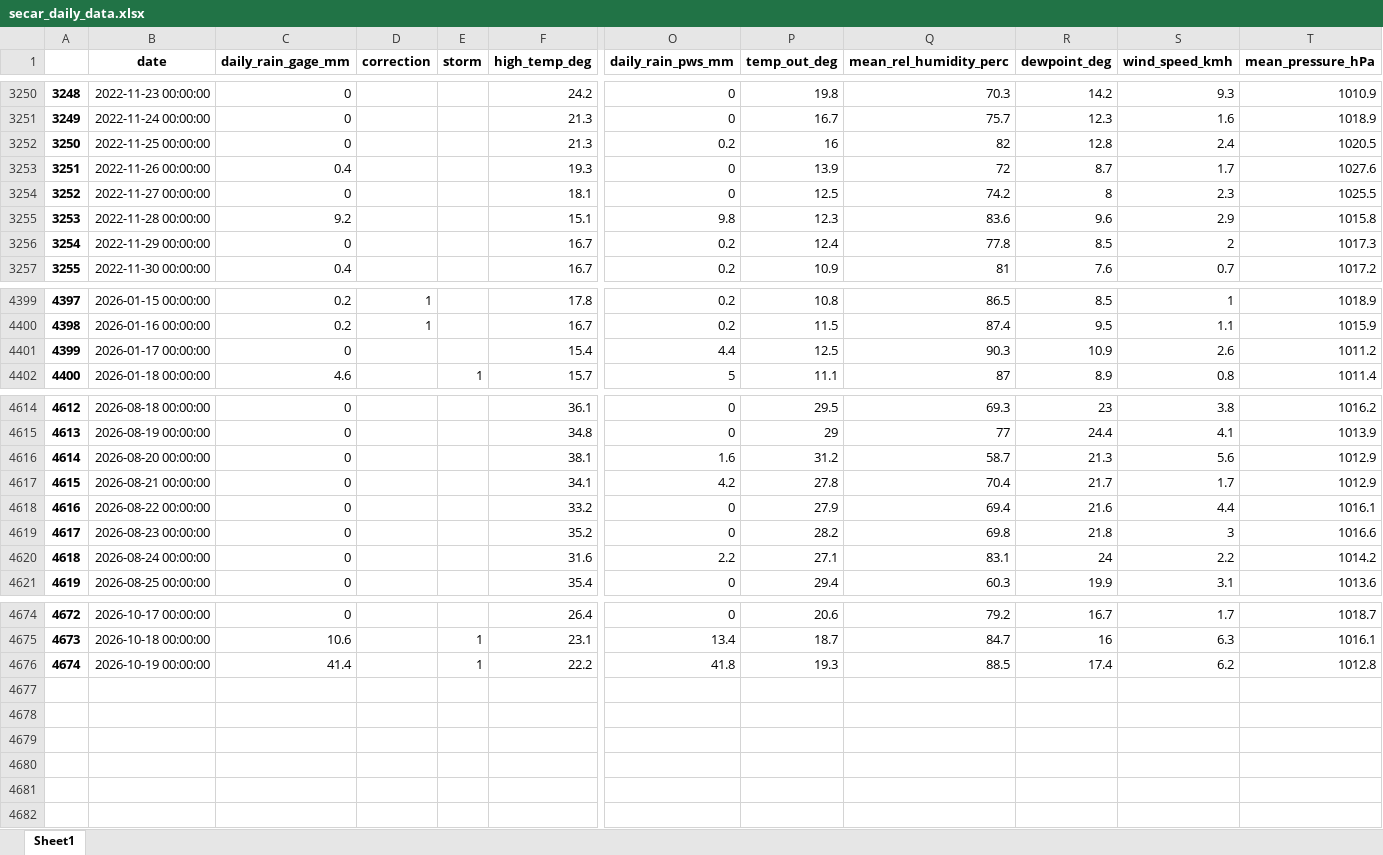
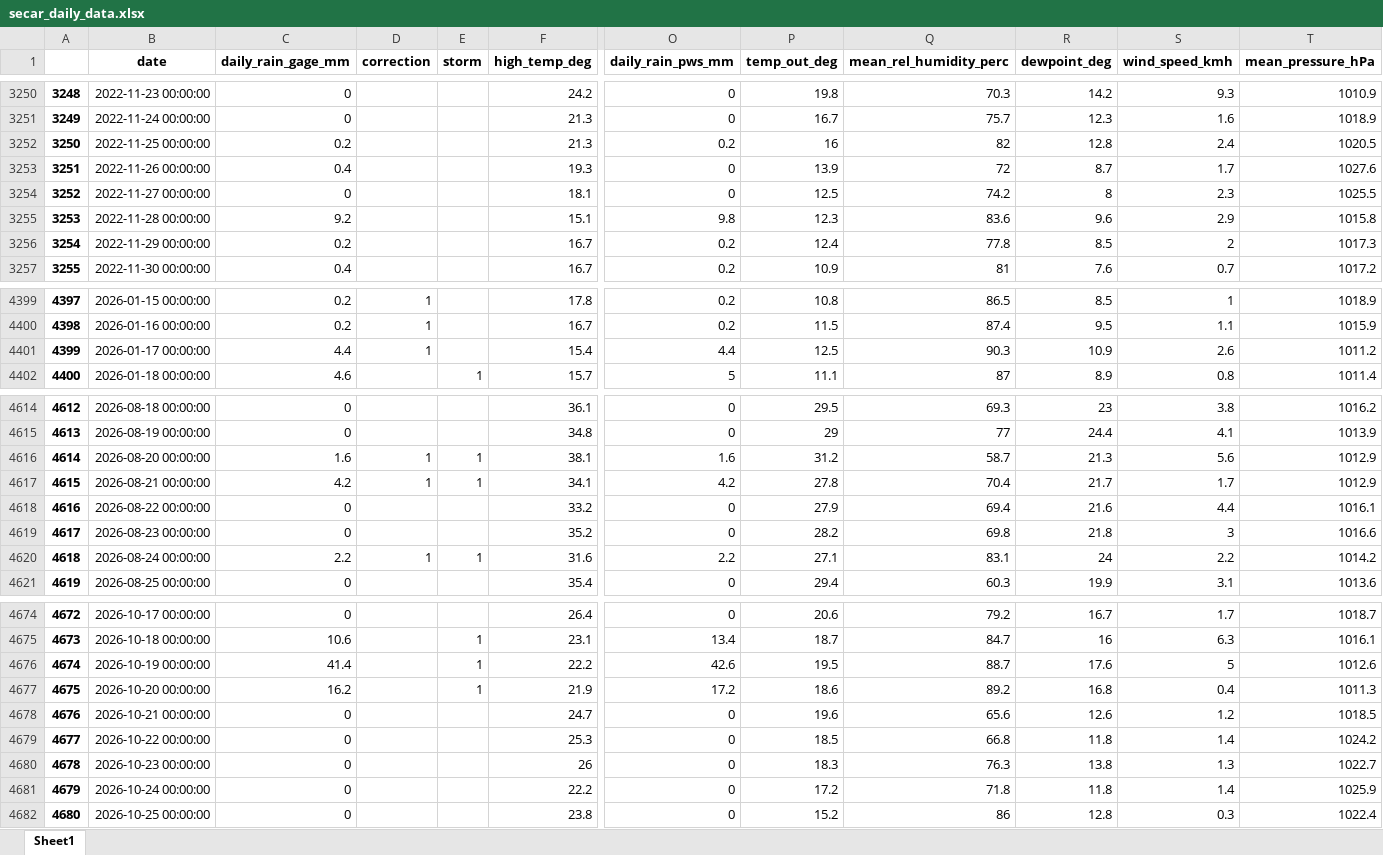
Before and after one commit to idfeiven/app-secar_meteo_data, an Excel workbook: data/secar_daily_data.xlsx, sheet Sheet1, drawn as a sheet; only a part is shown, gaps mark what is left out; values as stored, in another font and other column widths than the file's, no borders; rows hold the shown columns only; the diff covers the shown part only; the diff names each change by its address in the sheet, - before the commit and + after, or states it on an @@ line.

```diff
--- a/data/secar_daily_data.xlsx (sheet Sheet1)
+++ b/data/secar_daily_data.xlsx (sheet Sheet1)
-C3252 (daily_rain_gage_mm): 0
+C3252 (daily_rain_gage_mm): 0.2
-C3256 (daily_rain_gage_mm): 0
+C3256 (daily_rain_gage_mm): 0.2
-C4401 (daily_rain_gage_mm): 0
+C4401 (daily_rain_gage_mm): 4.4
-D4401 (correction): (empty)
+D4401 (correction): 1
-C4616 (daily_rain_gage_mm): 0
+C4616 (daily_rain_gage_mm): 1.6
-D4616:D4617 (correction): (empty)
+D4616:D4617 (correction): 1
-E4616:E4617 (storm): (empty)
+E4616:E4617 (storm): 1
-C4617 (daily_rain_gage_mm): 0
+C4617 (daily_rain_gage_mm): 4.2
-C4620 (daily_rain_gage_mm): 0
+C4620 (daily_rain_gage_mm): 2.2
-D4620 (correction): (empty)
+D4620 (correction): 1
-E4620 (storm): (empty)
+E4620 (storm): 1
-O4676 (daily_rain_pws_mm): 41.8
+O4676 (daily_rain_pws_mm): 42.6
-P4676 (temp_out_deg): 19.3
+P4676 (temp_out_deg): 19.5
-Q4676 (mean_rel_humidity_perc): 88.5
+Q4676 (mean_rel_humidity_perc): 88.7
-R4676 (dewpoint_deg): 17.4
+R4676 (dewpoint_deg): 17.6
-S4676 (wind_speed_kmh): 6.2
+S4676 (wind_speed_kmh): 5
-T4676 (mean_pressure_hPa): 1012.8
+T4676 (mean_pressure_hPa): 1012.6
+row 4677: 4675 | 2026-10-20 00:00:00 | 16.2 |  | 1 | 21.9 | 17.2 | 18.6 | 89.2 | 16.8 | 0.4 | 1011.3
+row 4678: 4676 | 2026-10-21 00:00:00 | 0 |  |  | 24.7 | 0 | 19.6 | 65.6 | 12.6 | 1.2 | 1018.5
+row 4679: 4677 | 2026-10-22 00:00:00 | 0 |  |  | 25.3 | 0 | 18.5 | 66.8 | 11.8 | 1.4 | 1024.2
+row 4680: 4678 | 2026-10-23 00:00:00 | 0 |  |  | 26 | 0 | 18.3 | 76.3 | 13.8 | 1.3 | 1022.7
+row 4681: 4679 | 2026-10-24 00:00:00 | 0 |  |  | 22.2 | 0 | 17.2 | 71.8 | 11.8 | 1.4 | 1025.9
+row 4682: 4680 | 2026-10-25 00:00:00 | 0 |  |  | 23.8 | 0 | 15.2 | 86 | 12.8 | 0.3 | 1022.4
```
Also changed, not shown: 28 edited cells elsewhere in this sheet, data/daily_manual_rain_gage_data.xlsx, data/secar_daily_data_corrected.xlsx, 2 other files.
